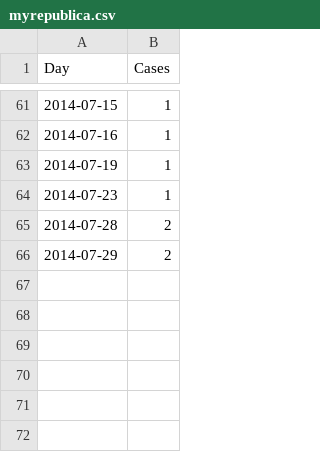
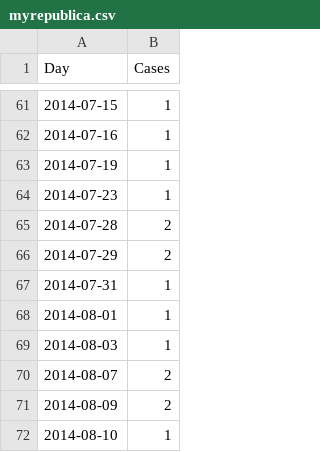
Before and after one commit to Aavas/FightVAW-DATA-Visualiztion, a CSV file: json_files/myrepublica.csv, drawn as a sheet; only a part is shown, gaps mark what is left out; the diff names each change by its address in the sheet, - before the commit and + after, or states it on an @@ line.

```diff
--- a/json_files/myrepublica.csv
+++ b/json_files/myrepublica.csv
+row 67: 2014-07-31 | 1
+row 68: 2014-08-01 | 1
+row 69: 2014-08-03 | 1
+row 70: 2014-08-07 | 2
+row 71: 2014-08-09 | 2
+row 72: 2014-08-10 | 1
```
Also changed, not shown: json_files/Fightvaw_data.csv, json_files/Temp_Fightvaw_data.csv, 24 other files.
